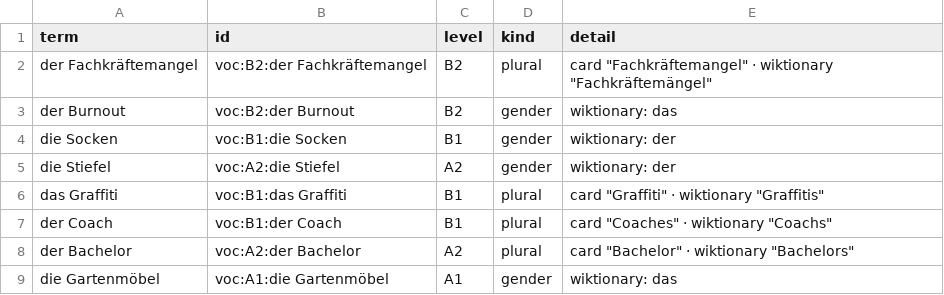
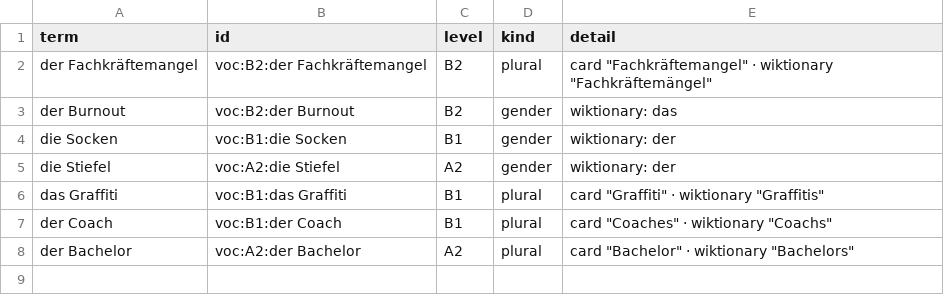
Before and after one commit to shamilhzm/lexi, a TSV file: scripts/corpus/gender-audit.tsv, drawn as a sheet.

```diff
--- a/scripts/corpus/gender-audit.tsv
+++ b/scripts/corpus/gender-audit.tsv
@@ -8,2 +8 @@ der Coach	voc:B1:der Coach	B1	plural	card "Coaches" · wiktionary "Coachs"
 der Bachelor	voc:A2:der Bachelor	A2	plural	card "Bachelor" · wiktionary "Bachelors"
-die Gartenmöbel	voc:A1:die Gartenmöbel	A1	gender	wiktionary: das
```
Also changed, not shown: 6 other files.
